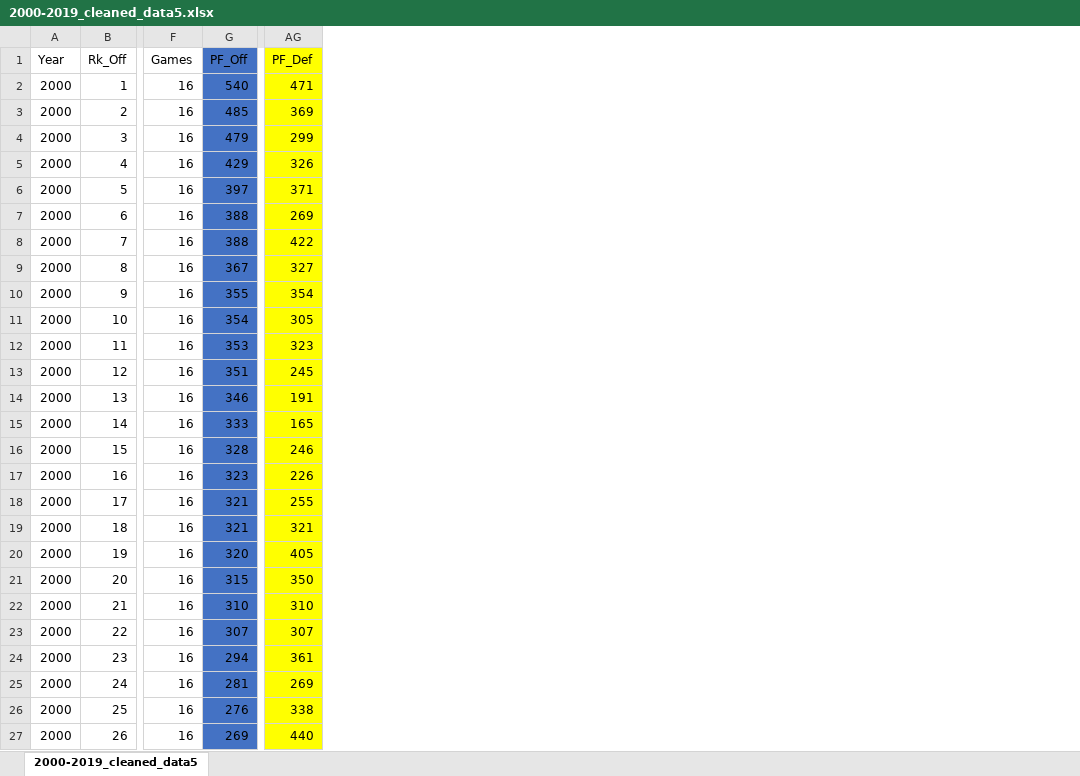
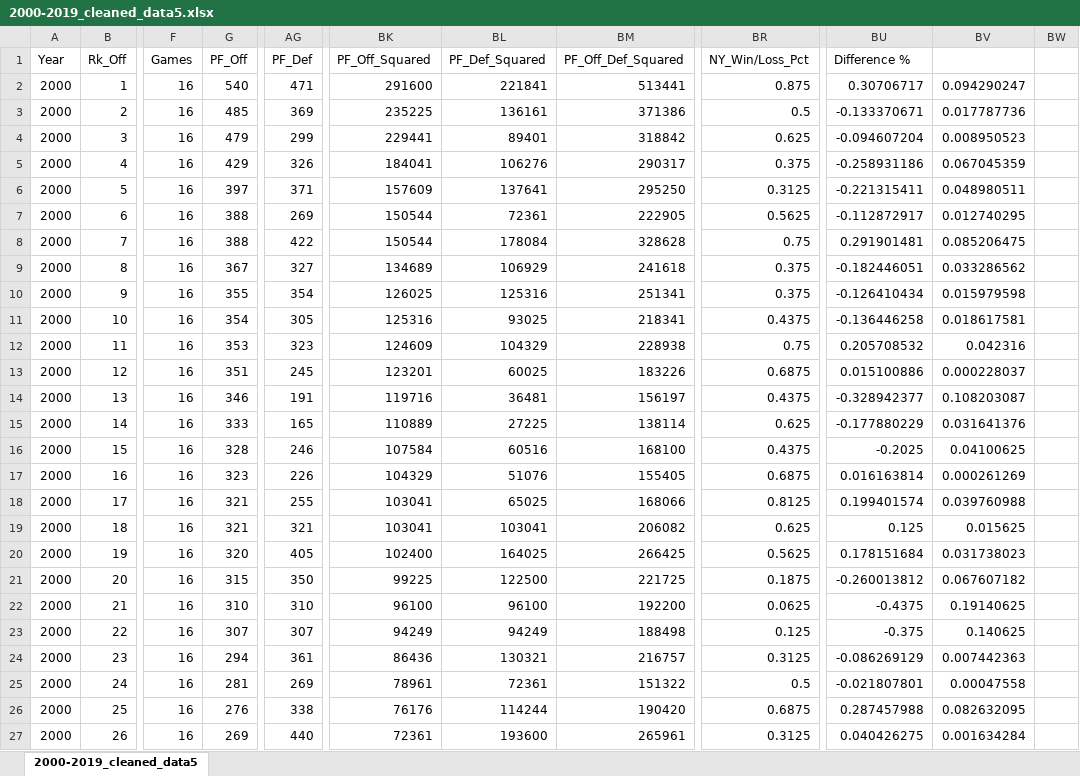
Before and after one commit to BryanWilsonRU/Final_Project, an Excel workbook: Data/Team_Stats/2000-2019_cleaned_data5.xlsx, sheet 2000-2019_cleaned_data5, drawn as a sheet; only a part is shown, gaps mark what is left out; values as stored, in another font and other column widths than the file's, no borders; conditional formats not drawn; the diff covers the shown part only; the diff names each change by its address in the sheet, - before the commit and + after, or states it on an @@ line.

Commit message:
Created new data source file for Tableau, updated Tableau template.

```diff
--- a/Data/Team_Stats/2000-2019_cleaned_data5.xlsx (sheet 2000-2019_cleaned_data5)
+++ b/Data/Team_Stats/2000-2019_cleaned_data5.xlsx (sheet 2000-2019_cleaned_data5)
+column BK (PF_Off_Squared), rows 2-27: 291600 | 235225 | 229441 | 184041 | 157609 | 150544 | 150544 | 134689 | 126025 | 125316 | 124609 | 123201 | 119716 | 110889 | 107584 | 104329 | 103041 | 103041 | 102400 | 99225 | 96100 | 94249 | 86436 | 78961 | 76176 | 72361
+column BL (PF_Def_Squared), rows 2-27: 221841 | 136161 | 89401 | 106276 | 137641 | 72361 | 178084 | 106929 | 125316 | 93025 | 104329 | 60025 | 36481 | 27225 | 60516 | 51076 | 65025 | 103041 | 164025 | 122500 | 96100 | 94249 | 130321 | 72361 | 114244 | 193600
+column BM (PF_Off_Def_Squared), rows 2-27: 513441 | 371386 | 318842 | 290317 | 295250 | 222905 | 328628 | 241618 | 251341 | 218341 | 228938 | 183226 | 156197 | 138114 | 168100 | 155405 | 168066 | 206082 | 266425 | 221725 | 192200 | 188498 | 216757 | 151322 | 190420 | 265961
+column BR (NY_Win/Loss_Pct), rows 2-27: 0.875 | 0.5 | 0.625 | 0.375 | 0.3125 | 0.5625 | 0.75 | 0.375 | 0.375 | 0.4375 | 0.75 | 0.6875 | 0.4375 | 0.625 | 0.4375 | 0.6875 | 0.8125 | 0.625 | 0.5625 | 0.1875 | 0.0625 | 0.125 | 0.3125 | 0.5 | 0.6875 | 0.3125
+column BU (Difference %), rows 2-27: 0.30706717 | -0.133370671 | -0.094607204 | -0.258931186 | -0.221315411 | -0.112872917 | 0.291901481 | -0.182446051 | -0.126410434 | -0.136446258 | 0.205708532 | 0.015100886 | -0.328942377 | -0.177880229 | -0.2025 | 0.016163814 | 0.199401574 | 0.125 | 0.178151684 | -0.260013812 | -0.4375 | -0.375 | -0.086269129 | -0.021807801 | 0.287457988 | 0.040426275
+column BV, rows 2-27: 0.094290247 | 0.017787736 | 0.008950523 | 0.067045359 | 0.048980511 | 0.012740295 | 0.085206475 | 0.033286562 | 0.015979598 | 0.018617581 | 0.042316 | 0.000228037 | 0.108203087 | 0.031641376 | 0.04100625 | 0.000261269 | 0.039760988 | 0.015625 | 0.031738023 | 0.067607182 | 0.19140625 | 0.140625 | 0.007442363 | 0.00047558 | 0.082632095 | 0.001634284
+column BW, empty
-G1:G27 fill: #4472C4
+G1:G27 fill: none
-AG1:AG27 fill: #FFFF00
+AG1:AG27 fill: none
```
Also changed, not shown: 69 edited cells and cell formats elsewhere in this sheet, formulas that keep their value, 5 other files.
